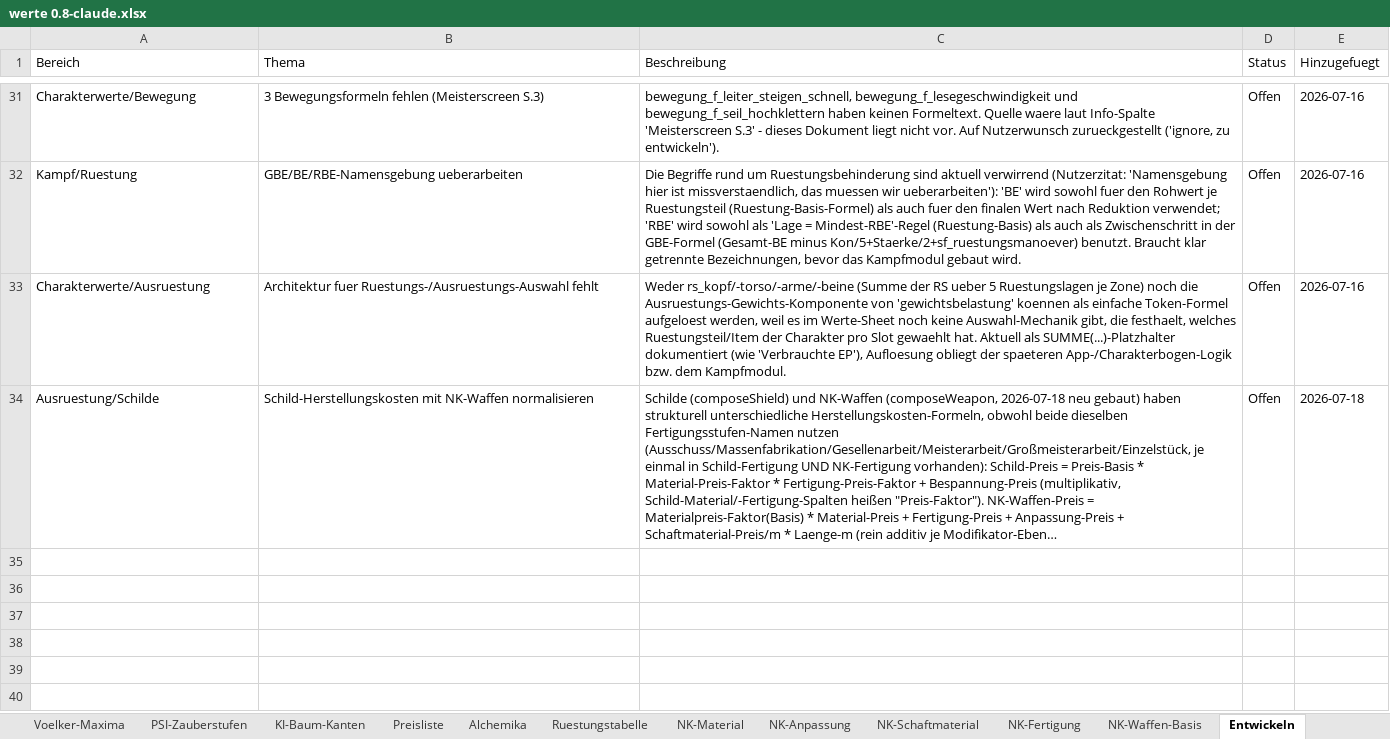
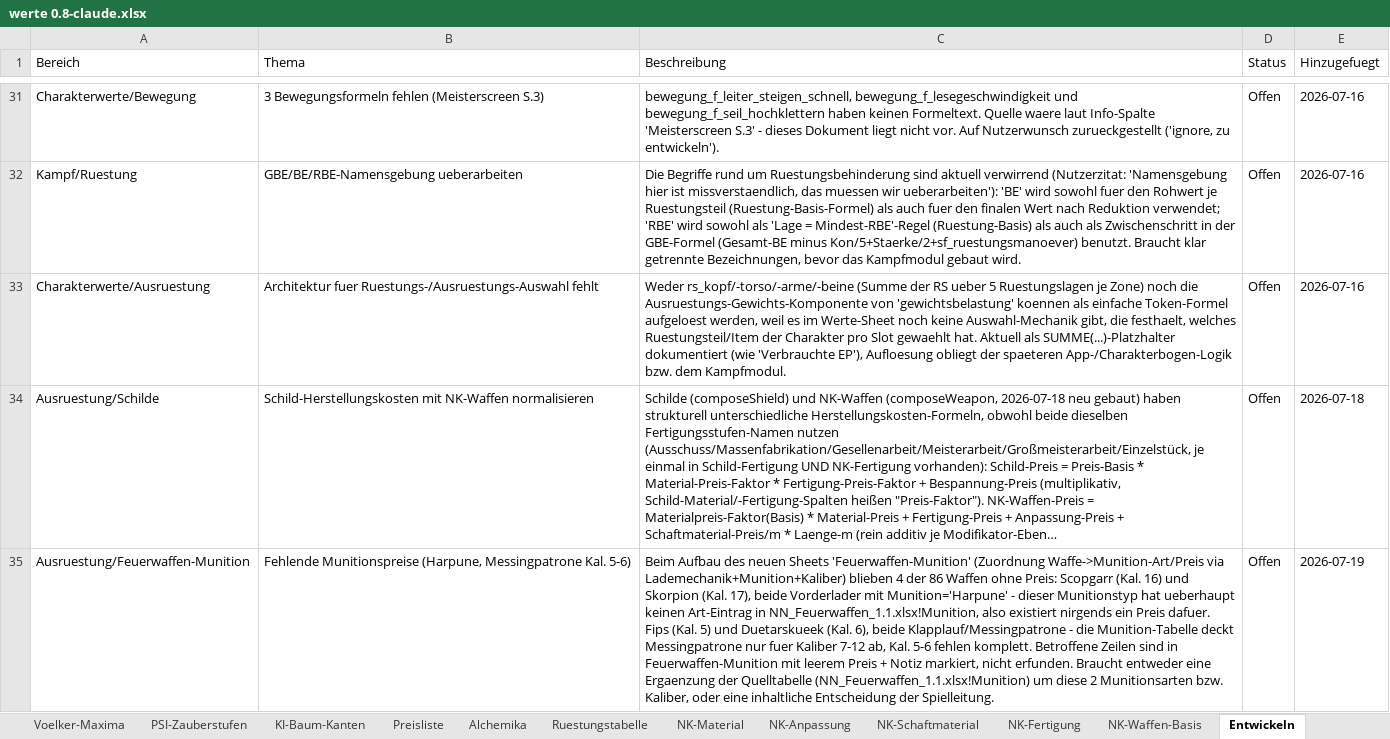
Before and after one commit to njebich/nasus, an Excel workbook: werte 0.8-claude.xlsx, sheet Entwickeln, drawn as a sheet; only a part is shown, gaps mark what is left out; long unchanged cells end in …; values as stored, in another font and other column widths than the file's, no borders; the diff names each change by its address in the sheet, - before the commit and + after, or states it on an @@ line.

```diff
--- a/werte 0.8-claude.xlsx (sheet Entwickeln)
+++ b/werte 0.8-claude.xlsx (sheet Entwickeln)
+row 35: Ausruestung/Feuerwaffen-Munition | Fehlende Munitionspreise (Harpune, Messingpatrone Kal. 5-6) | Beim Aufbau des neuen Sheets 'Feuerwaffen-Munition' (Zuordnung Waffe->Munition-Art/Preis via Lademechanik+Munition+Kaliber) blieben 4 der 86 Waffen ohne Preis: Scopgarr (Kal. 16) und Skorpion (Kal. 17), beide Vorderlader mit Munition='Harpune' - dieser Munitionstyp hat ueberhaupt keinen Art-Eintrag in NN_Feuerwaffen_1.1.xlsx!Munition, also existiert nirgends ein Preis dafuer. Fips (Kal. 5) und Duetarskueek (Kal. 6), beide Klapplauf/Messingpatrone - die Munition-Tabelle deckt Messingpatrone nur fuer Kaliber 7-12 ab, Kal. 5-6 fehlen komplett. Betroffene Zeilen sind in Feuerwaffen-Munition mit leerem Preis + Notiz markiert, nicht erfunden. Braucht entweder eine Ergaenzung der Quelltabelle (NN_Feuerwaffen_1.1.xlsx!Munition) um diese 2 Munitionsarten bzw. Kaliber, oder eine inhaltliche Entscheidung der Spielleitung. | Offen | 2026-07-19
```
Also changed, not shown: other sheet tabs.
